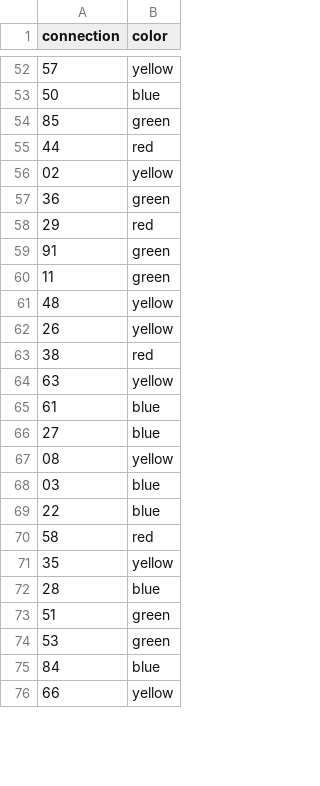
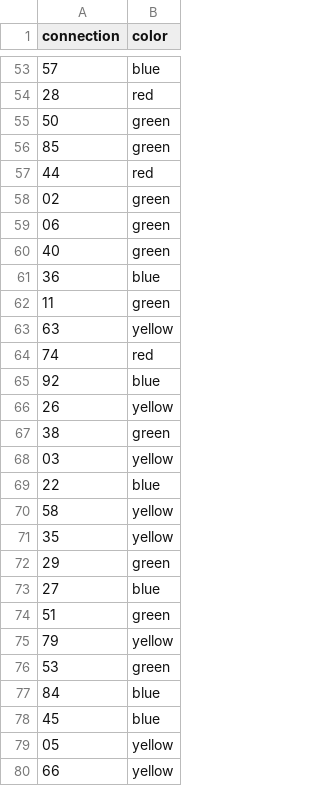
Before and after one commit to kimdebie/Heuristieken-Kaartkleuren, a CSV file: Code/Network_files/solutionfile.csv, drawn as a sheet; only a part is shown, gaps mark what is left out; the diff covers the shown part only.

```diff
--- a/Code/Network_files/solutionfile.csv
+++ b/Code/Network_files/solutionfile.csv
@@ -52,25 +53,28 @@ connection,color
-57,yellow
-50,blue
+57,blue
+28,red
+50,green
 85,green
 44,red
-02,yellow
-36,green
-29,red
-91,green
+02,green
+06,green
+40,green
+36,blue
 11,green
-48,yellow
+63,yellow
+74,red
+92,blue
 26,yellow
-38,red
-63,yellow
-61,blue
+38,green
+03,yellow
+22,blue
+58,yellow
+35,yellow
+29,green
 27,blue
-08,yellow
-03,blue
-22,blue
-58,red
-35,yellow
-28,blue
 51,green
+79,yellow
 53,green
 84,blue
+45,blue
+05,yellow
 66,yellow
```
Also changed, not shown: 15 added rows, 17 removed rows, 12 moved rows and 15 edited cells elsewhere in this file, 4 other files.
